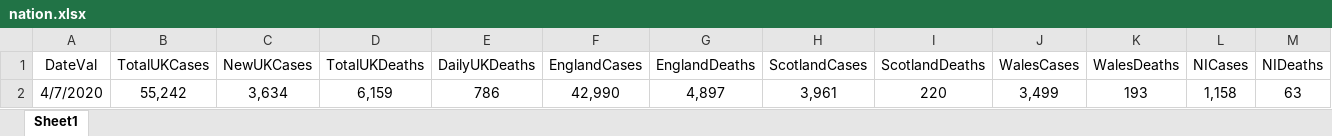
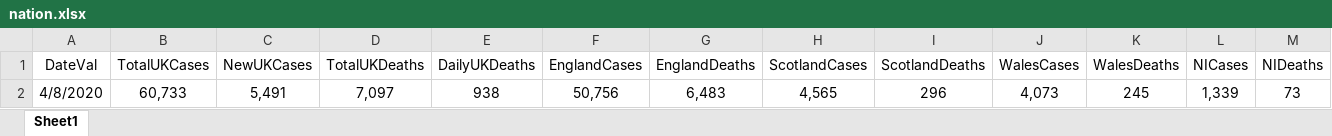
Before and after one commit to isjeffcom/coronvirusFigureUK, an Excel workbook: nation.xlsx, sheet Sheet1, drawn as a sheet; values as stored, in another font and other column widths than the file's, no borders; removed rows and columns are numbered as before the commit, all else as after; the diff names each change by its address in the sheet, - before the commit and + after, or states it on an @@ line.

Commit message:
fix scotland, add gov update  timeline

```diff
--- a/nation.xlsx (sheet Sheet1)
+++ b/nation.xlsx (sheet Sheet1)
-row 2: 4/7/2020 | 55,242 | 3,634 | 6,159 | 786 | 42,990 | 4,897 | 3,961 | 220 | 3,499 | 193 | 1,158 | 63
+row 2: 4/8/2020 | 60,733 | 5,491 | 7,097 | 938 | 50,756 | 6,483 | 4,565 | 296 | 4,073 | 245 | 1,339 | 73
```
Also changed, not shown: 4 other files.
